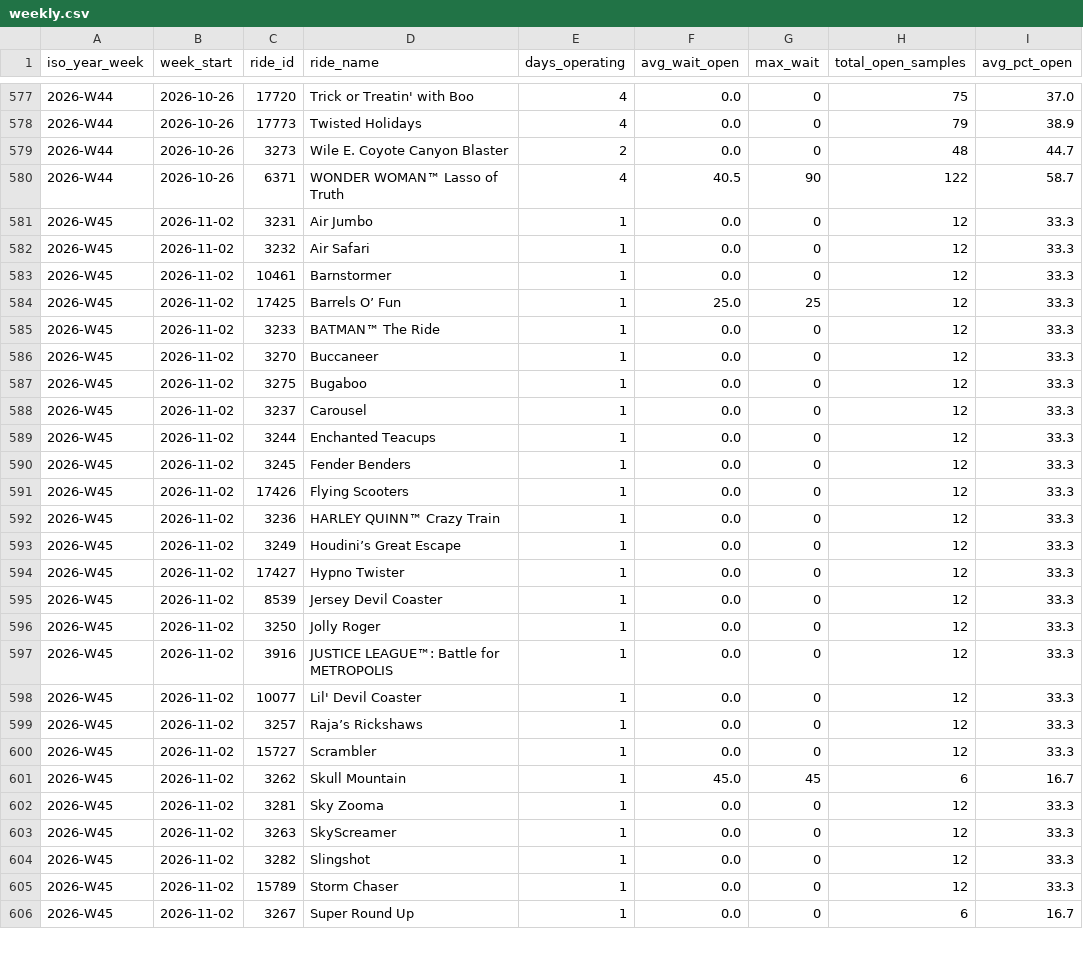
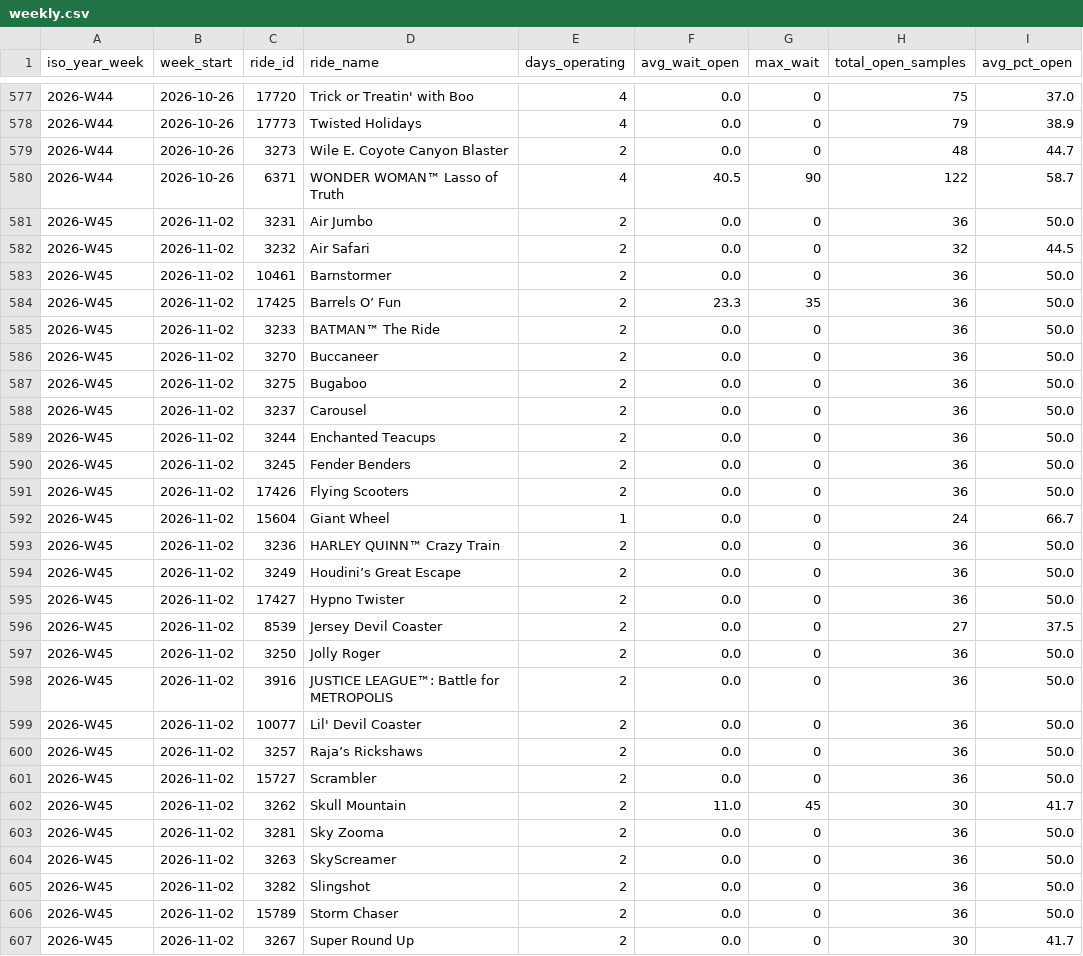
Before and after one commit to Santie-a/sixflags-data, a CSV file: docs/data/agg/weekly.csv, drawn as a sheet; only a part is shown, gaps mark what is left out; the diff covers the shown part only.

```diff
--- a/docs/data/agg/weekly.csv
+++ b/docs/data/agg/weekly.csv
@@ -580,27 +580,28 @@ iso_year_week,week_start,ride_id,ride_name,days_operating,avg_wait_open,max_wait
 2026-W44,2026-10-26,6371,WONDER WOMAN™ Lasso of Truth,4,40.5,90,122,58.7
-2026-W45,2026-11-02,3231,Air Jumbo,1,0.0,0,12,33.3
-2026-W45,2026-11-02,3232,Air Safari,1,0.0,0,12,33.3
-2026-W45,2026-11-02,10461,Barnstormer,1,0.0,0,12,33.3
-2026-W45,2026-11-02,17425,Barrels O’ Fun,1,25.0,25,12,33.3
-2026-W45,2026-11-02,3233,BATMAN™ The Ride,1,0.0,0,12,33.3
-2026-W45,2026-11-02,3270,Buccaneer,1,0.0,0,12,33.3
-2026-W45,2026-11-02,3275,Bugaboo,1,0.0,0,12,33.3
-2026-W45,2026-11-02,3237,Carousel,1,0.0,0,12,33.3
-2026-W45,2026-11-02,3244,Enchanted Teacups,1,0.0,0,12,33.3
-2026-W45,2026-11-02,3245,Fender Benders,1,0.0,0,12,33.3
-2026-W45,2026-11-02,17426,Flying Scooters,1,0.0,0,12,33.3
-2026-W45,2026-11-02,3236,HARLEY QUINN™ Crazy Train,1,0.0,0,12,33.3
-2026-W45,2026-11-02,3249,Houdini’s Great Escape,1,0.0,0,12,33.3
-2026-W45,2026-11-02,17427,Hypno Twister,1,0.0,0,12,33.3
-2026-W45,2026-11-02,8539,Jersey Devil Coaster,1,0.0,0,12,33.3
-2026-W45,2026-11-02,3250,Jolly Roger,1,0.0,0,12,33.3
-2026-W45,2026-11-02,3916,JUSTICE LEAGUE™: Battle for METROPOLIS,1,0.0,0,12,33.3
-2026-W45,2026-11-02,10077,Lil' Devil Coaster,1,0.0,0,12,33.3
-2026-W45,2026-11-02,3257,Raja’s Rickshaws,1,0.0,0,12,33.3
-2026-W45,2026-11-02,15727,Scrambler,1,0.0,0,12,33.3
-2026-W45,2026-11-02,3262,Skull Mountain,1,45.0,45,6,16.7
-2026-W45,2026-11-02,3281,Sky Zooma,1,0.0,0,12,33.3
-2026-W45,2026-11-02,3263,SkyScreamer,1,0.0,0,12,33.3
-2026-W45,2026-11-02,3282,Slingshot,1,0.0,0,12,33.3
-2026-W45,2026-11-02,15789,Storm Chaser,1,0.0,0,12,33.3
-2026-W45,2026-11-02,3267,Super Round Up,1,0.0,0,6,16.7
+2026-W45,2026-11-02,3231,Air Jumbo,2,0.0,0,36,50.0
+2026-W45,2026-11-02,3232,Air Safari,2,0.0,0,32,44.5
+2026-W45,2026-11-02,10461,Barnstormer,2,0.0,0,36,50.0
+2026-W45,2026-11-02,17425,Barrels O’ Fun,2,23.3,35,36,50.0
+2026-W45,2026-11-02,3233,BATMAN™ The Ride,2,0.0,0,36,50.0
+2026-W45,2026-11-02,3270,Buccaneer,2,0.0,0,36,50.0
+2026-W45,2026-11-02,3275,Bugaboo,2,0.0,0,36,50.0
+2026-W45,2026-11-02,3237,Carousel,2,0.0,0,36,50.0
+2026-W45,2026-11-02,3244,Enchanted Teacups,2,0.0,0,36,50.0
+2026-W45,2026-11-02,3245,Fender Benders,2,0.0,0,36,50.0
+2026-W45,2026-11-02,17426,Flying Scooters,2,0.0,0,36,50.0
+2026-W45,2026-11-02,15604,Giant Wheel,1,0.0,0,24,66.7
+2026-W45,2026-11-02,3236,HARLEY QUINN™ Crazy Train,2,0.0,0,36,50.0
+2026-W45,2026-11-02,3249,Houdini’s Great Escape,2,0.0,0,36,50.0
+2026-W45,2026-11-02,17427,Hypno Twister,2,0.0,0,36,50.0
+2026-W45,2026-11-02,8539,Jersey Devil Coaster,2,0.0,0,27,37.5
+2026-W45,2026-11-02,3250,Jolly Roger,2,0.0,0,36,50.0
+2026-W45,2026-11-02,3916,JUSTICE LEAGUE™: Battle for METROPOLIS,2,0.0,0,36,50.0
+2026-W45,2026-11-02,10077,Lil' Devil Coaster,2,0.0,0,36,50.0
+2026-W45,2026-11-02,3257,Raja’s Rickshaws,2,0.0,0,36,50.0
+2026-W45,2026-11-02,15727,Scrambler,2,0.0,0,36,50.0
+2026-W45,2026-11-02,3262,Skull Mountain,2,11.0,45,30,41.7
+2026-W45,2026-11-02,3281,Sky Zooma,2,0.0,0,36,50.0
+2026-W45,2026-11-02,3263,SkyScreamer,2,0.0,0,36,50.0
+2026-W45,2026-11-02,3282,Slingshot,2,0.0,0,36,50.0
+2026-W45,2026-11-02,15789,Storm Chaser,2,0.0,0,36,50.0
+2026-W45,2026-11-02,3267,Super Round Up,2,0.0,0,30,41.7
```
Also changed, not shown: 2 added rows and 14 edited cells elsewhere in this file, docs/data/agg/hourly_profile.csv, 2 other files.
